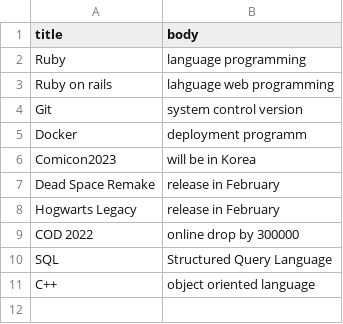
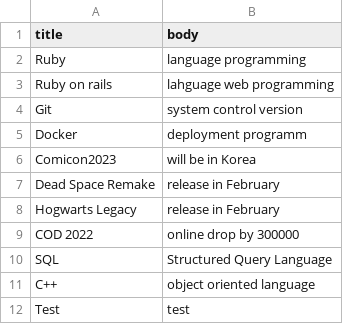
Before and after one commit to IregexI/Test-Ruby, a CSV file: articles.csv, drawn as a sheet; the diff names each change by its address in the sheet, - before the commit and + after, or states it on an @@ line.

```diff
--- a/articles.csv
+++ b/articles.csv
+row 12: Test | test
```
Also changed, not shown: 3 other files.
